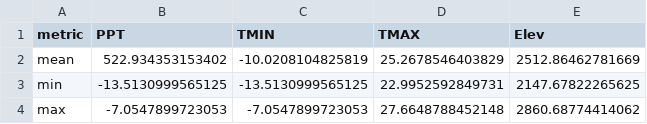
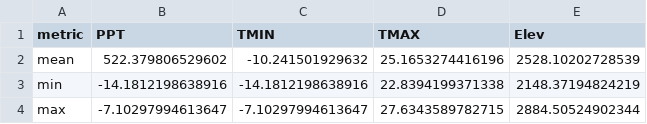
Before and after one commit to HARTLabGroup/WSBxClimate, a CSV file: Results/climate-norms-studyarea.csv, drawn as a sheet.

```diff
--- a/Results/climate-norms-studyarea.csv
+++ b/Results/climate-norms-studyarea.csv
@@ -1,4 +1,4 @@
 "metric","PPT","TMIN","TMAX","Elev"
-"mean",522.934353153402,-10.0208104825819,25.2678546403829,2512.86462781669
-"min",-13.5130999565125,-13.5130999565125,22.9952592849731,2147.67822265625
-"max",-7.0547899723053,-7.0547899723053,27.6648788452148,2860.68774414062
+"mean",522.379806529602,-10.241501929632,25.1653274416196,2528.10202728539
+"min",-14.1812198638916,-14.1812198638916,22.8394199371338,2148.37194824219
+"max",-7.10297994613647,-7.10297994613647,27.6343589782715,2884.50524902344
```
Also changed, not shown: Data/nada-hosts.csv, Data/prism-JJA.csv, 23 other files.
